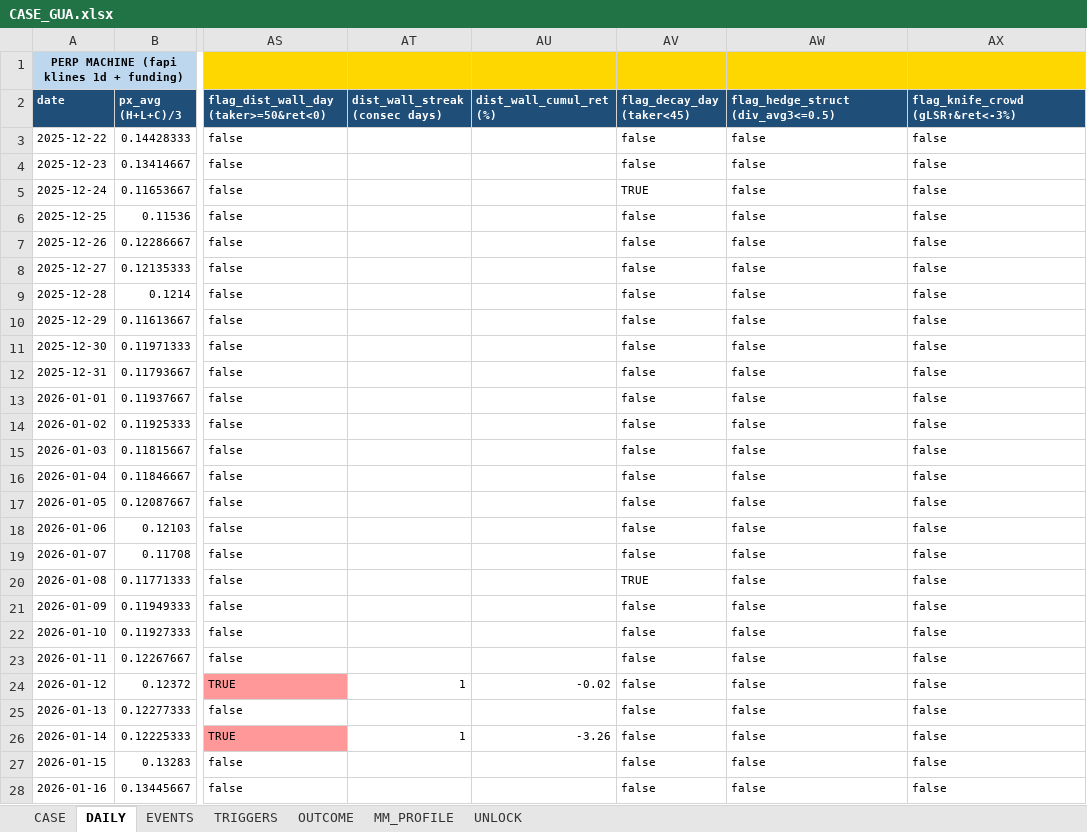
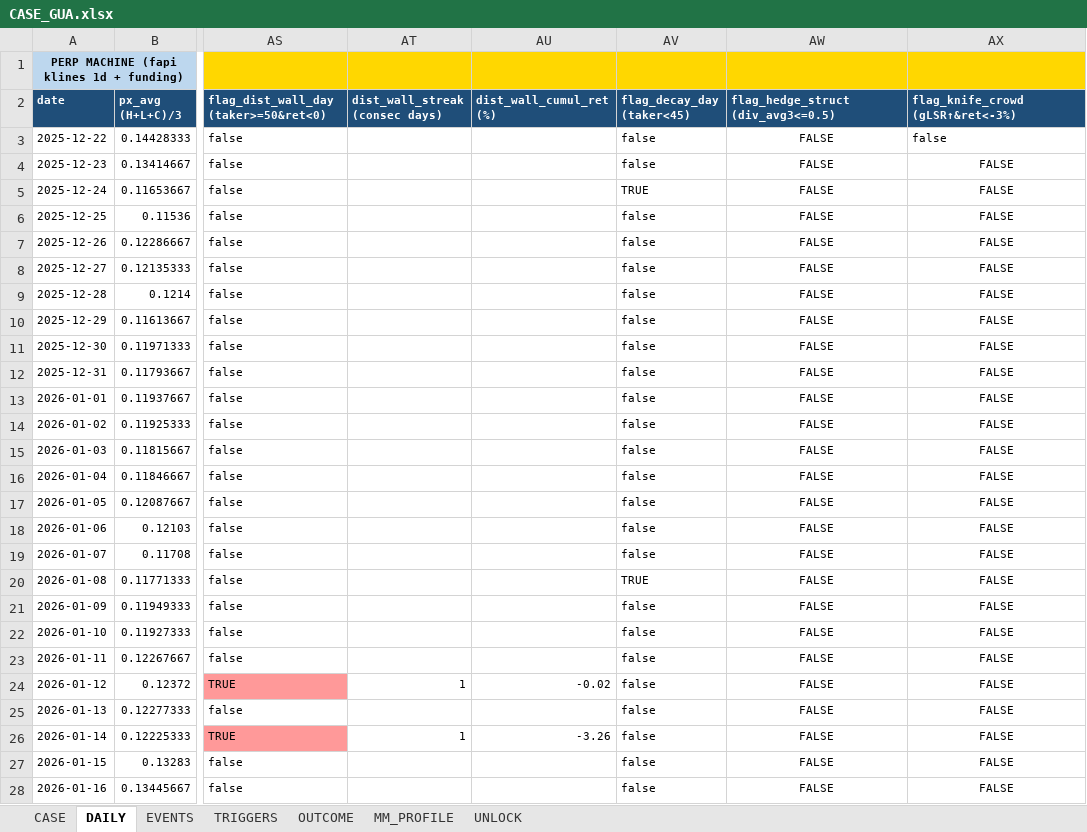
Before and after one commit to Tienbui228/whale_data, an Excel workbook: docs/case_files/CASE_GUA.xlsx, sheet DAILY, drawn as a sheet; only a part is shown, gaps mark what is left out; values as stored, in another font and other column widths than the file's, no borders; the diff covers the shown part only; the diff names each change by its address in the sheet, - before the commit and + after, or states it on an @@ line.

```diff
--- a/docs/case_files/CASE_GUA.xlsx (sheet DAILY)
+++ b/docs/case_files/CASE_GUA.xlsx (sheet DAILY)
-AW3:AW28: false
+AW3:AW28: FALSE
-AW3 alignment: left
+AW3 alignment: center
-AW4:AX28 alignment: left
+AW4:AX28 alignment: center
-AX4:AX28 (flag_knife_crowd (gLSR↑&ret<-3%)): false
+AX4:AX28 (flag_knife_crowd (gLSR↑&ret<-3%)): FALSE
```
Also changed, not shown: 1 added row, 840 edited cells and cell formats elsewhere in this sheet, sheet EVENTS, sheet UNLOCK, 11 other files.
